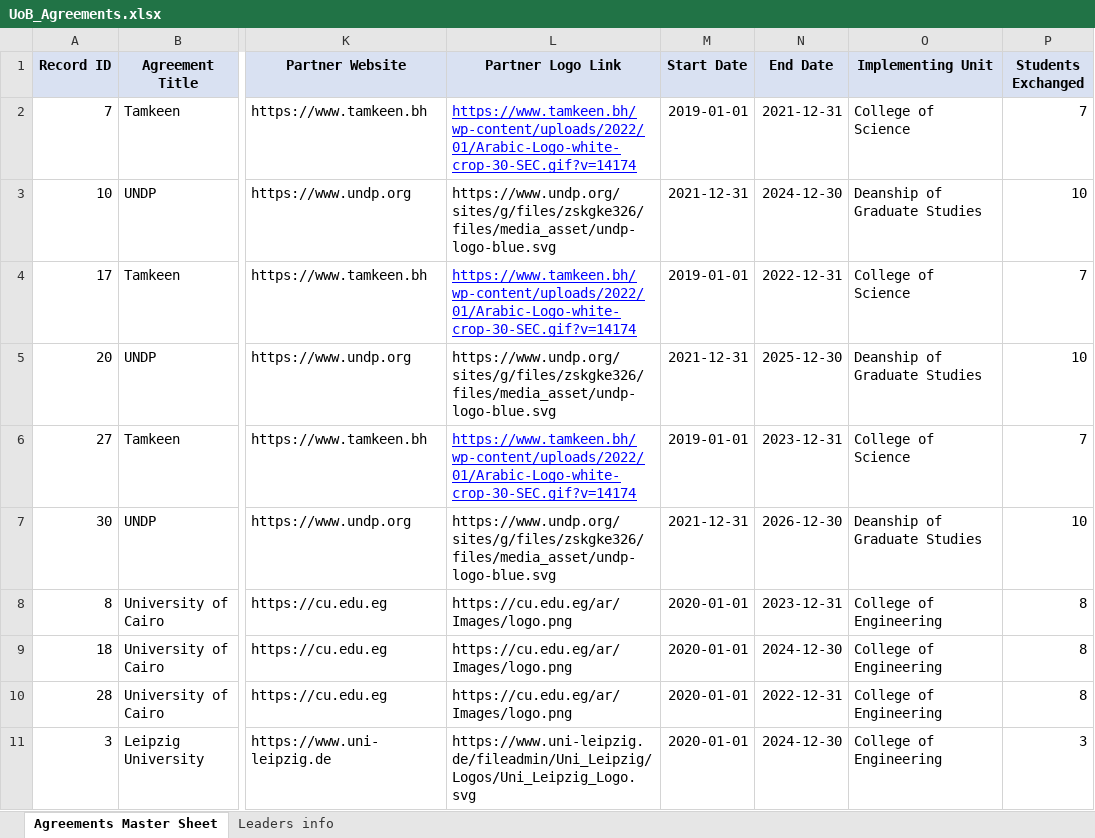
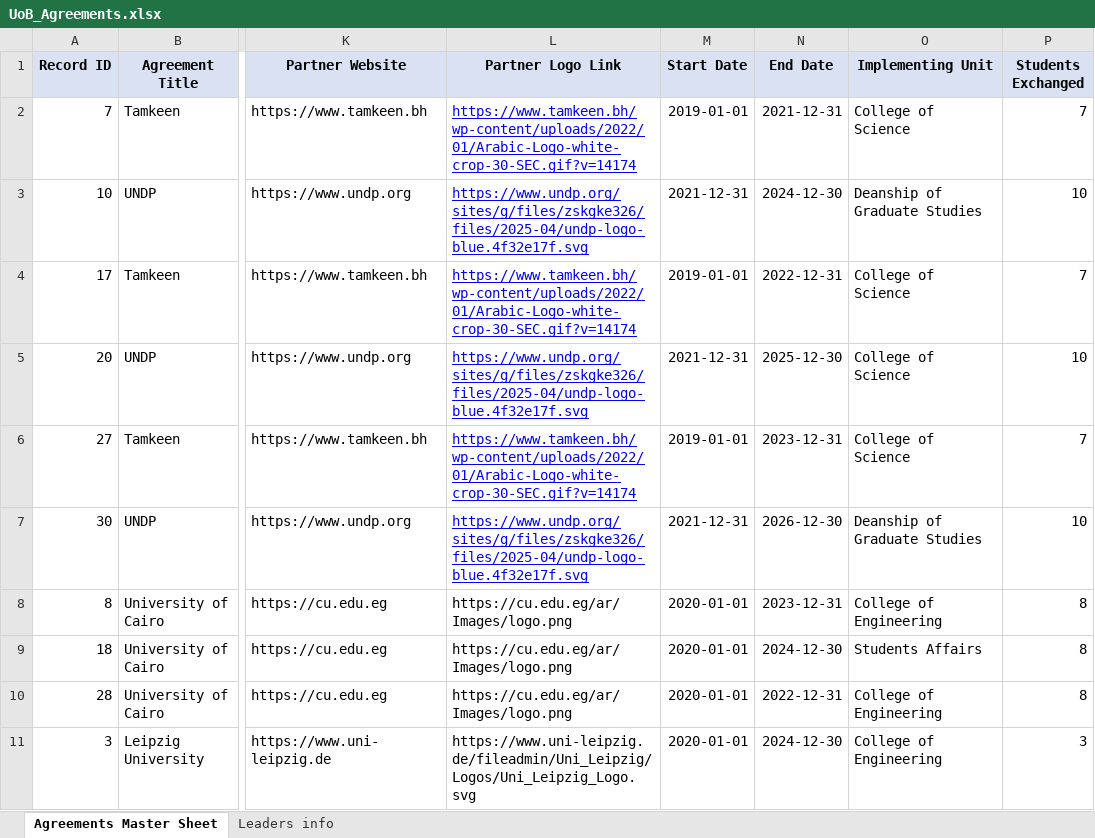
Before and after one commit to Hawra-14/UoB-partnerships, an Excel workbook: data/UoB_Agreements.xlsx, sheet Agreements Master Sheet, drawn as a sheet; only a part is shown, gaps mark what is left out; values as stored, in another font and other column widths than the file's, no borders; the diff names each change by its address in the sheet, - before the commit and + after, or states it on an @@ line.

```diff
--- a/data/UoB_Agreements.xlsx (sheet Agreements Master Sheet)
+++ b/data/UoB_Agreements.xlsx (sheet Agreements Master Sheet)
-L3 (Partner Logo Link): https://www.undp.org/sites/g/files/zskgke326/files/media_asset/undp-logo-blue.svg
+L3 (Partner Logo Link): https://www.undp.org/sites/g/files/zskgke326/files/2025-04/undp-logo-blue.4f32e17f.svg
@@ L3 underline: off → on, text colour: black → #0000FF @@
-L5 (Partner Logo Link): https://www.undp.org/sites/g/files/zskgke326/files/media_asset/undp-logo-blue.svg
+L5 (Partner Logo Link): https://www.undp.org/sites/g/files/zskgke326/files/2025-04/undp-logo-blue.4f32e17f.svg
@@ L5 underline: off → on, text colour: black → #0000FF @@
-O5 (Implementing Unit): Deanship of Graduate Studies
+O5 (Implementing Unit): College of Science
-L7 (Partner Logo Link): https://www.undp.org/sites/g/files/zskgke326/files/media_asset/undp-logo-blue.svg
+L7 (Partner Logo Link): https://www.undp.org/sites/g/files/zskgke326/files/2025-04/undp-logo-blue.4f32e17f.svg
@@ L7 underline: off → on, text colour: black → #0000FF @@
-O9 (Implementing Unit): College of Engineering
+O9 (Implementing Unit): Students Affairs
```
Also changed, not shown: sheet Leaders info, 5 other files.
